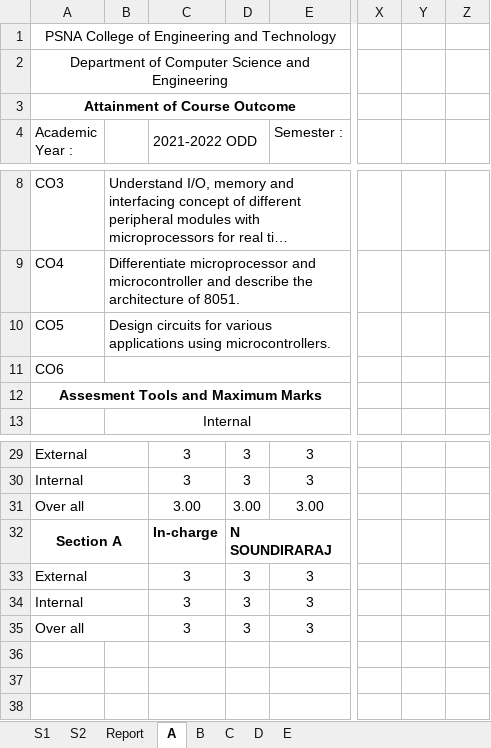
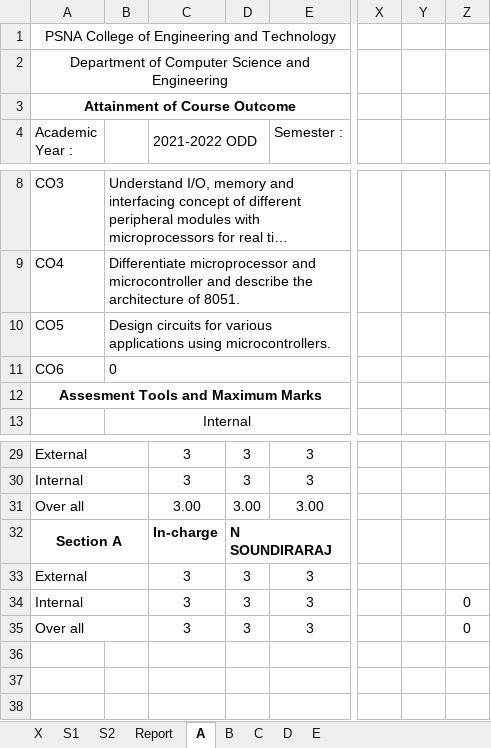
Before and after one commit to CR3IX/co-data, an Excel workbook: THEORY/MPMC Theory -2021-22 ODD.xlsx, sheet A, drawn as a sheet; only a part is shown, gaps mark what is left out; long unchanged cells end in …; values as stored, in another font and other column widths than the file's, no borders; charts and pictures not drawn; the diff names each change by its address in the sheet, - before the commit and + after, or states it on an @@ line.

```diff
--- a/THEORY/MPMC Theory -2021-22 ODD.xlsx (sheet A)
+++ b/THEORY/MPMC Theory -2021-22 ODD.xlsx (sheet A)
@@ sheet tab unhidden: X @@
-B11: (empty)
+B11: 0
-Z34:Z35: (empty)
+Z34:Z35: 0
```
Also changed, not shown: sheet S2, sheet C, sheet E, sheet B, sheet D, charts or pictures, THEORY/CS8592-OOAD Theory -2022-23 ODD.xlsx, THEORY/IT8075 SPM - CO PO Attainment - 2023 - 2024 Odd.xlsx, 47 other files.
